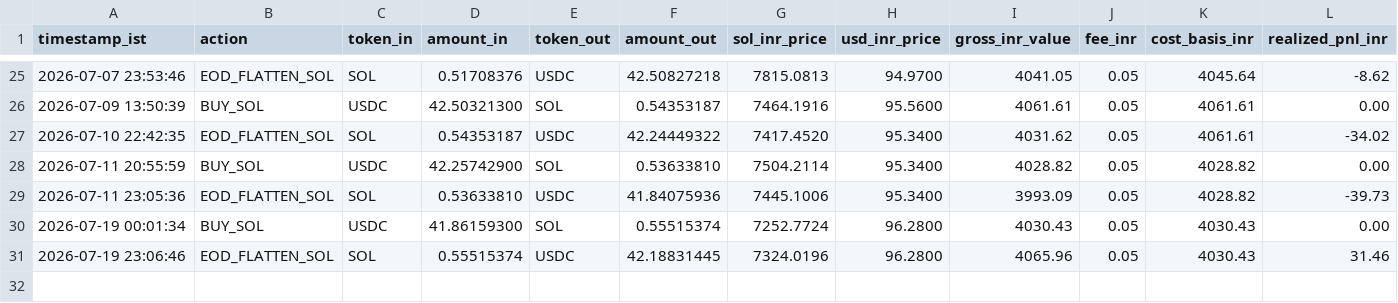
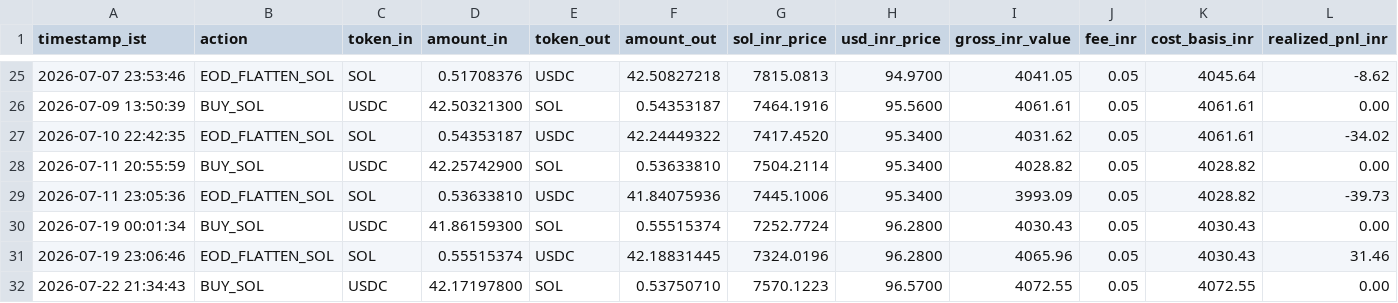
Before and after one commit to CYBERDEVILZ/solana-trade-bot, a CSV file: data/tax_log.csv, drawn as a sheet; only a part is shown, gaps mark what is left out; rows hold the shown columns only; the diff names each change by its address in the sheet, - before the commit and + after, or states it on an @@ line.

Commit message:
auto: cycle complete (signal: LONG_ENTRY)

```diff
--- a/data/tax_log.csv
+++ b/data/tax_log.csv
+row 32: 2026-07-22 21:34:43 | BUY_SOL | USDC | 42.17197800 | SOL | 0.53750710 | 7570.1223 | 96.5700 | 4072.55 | 0.05 | 4072.55 | 0.00
```
Also changed, not shown: 1 other file.
